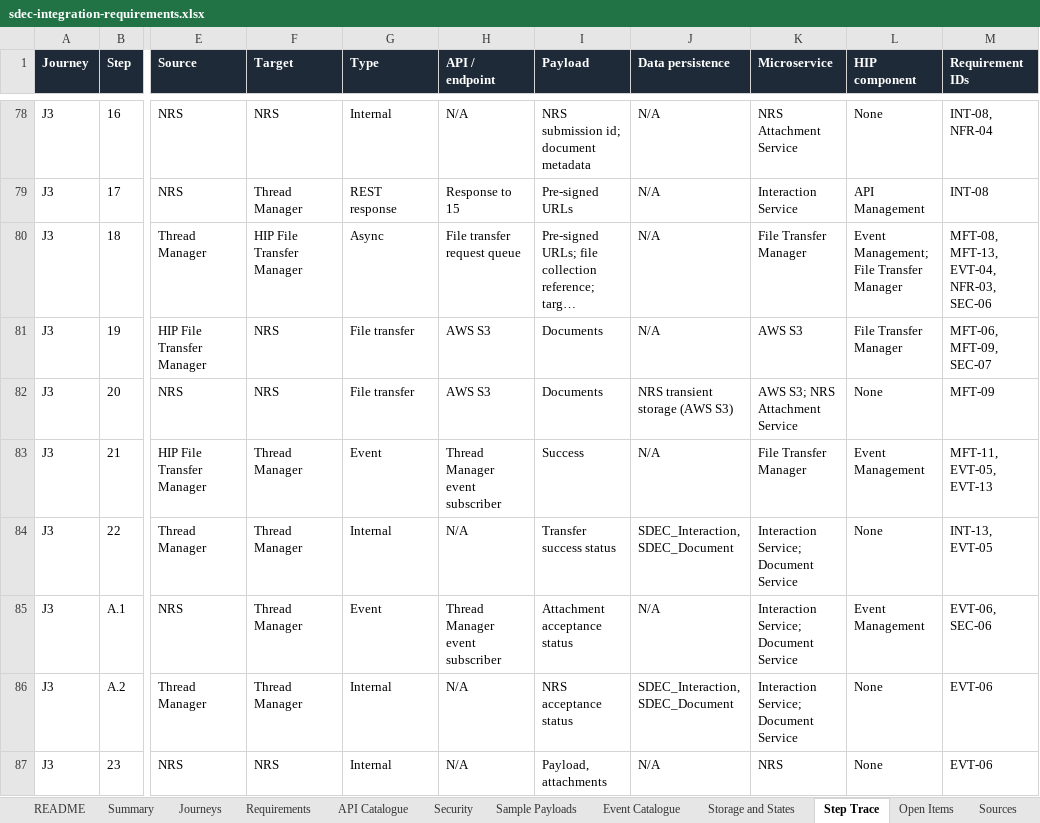
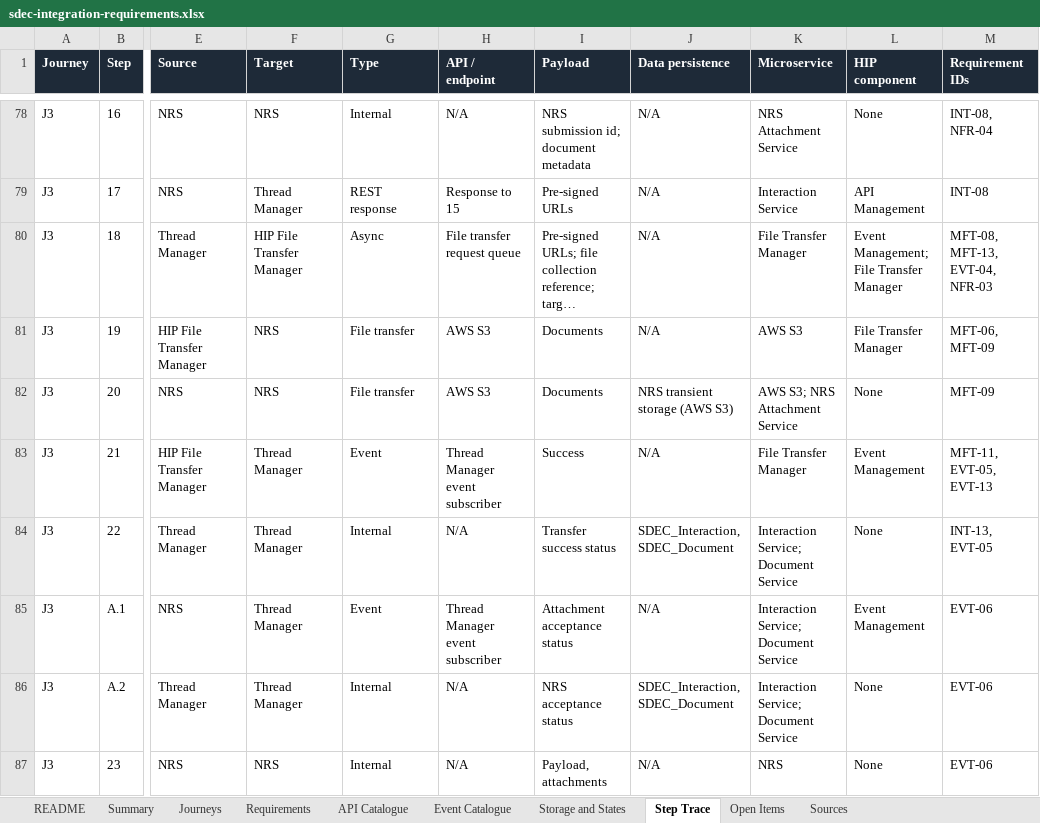
Before and after one commit to odiyo-vimo/fp, an Excel workbook: assets/sdec-integration-requirements.xlsx, sheet Step Trace, drawn as a sheet; only a part is shown, gaps mark what is left out; long unchanged cells end in …; values as stored, in another font and other column widths than the file's, no borders; charts and pictures not drawn; the diff covers the shown part only; the diff names each change by its address in the sheet, - before the commit and + after, or states it on an @@ line.

```diff
--- a/assets/sdec-integration-requirements.xlsx (sheet Step Trace)
+++ b/assets/sdec-integration-requirements.xlsx (sheet Step Trace)
-sheet tab: Security
-sheet tab: Sample Payloads
-M80 (Requirement IDs): MFT-08, MFT-13, EVT-04, NFR-03, SEC-06
+M80 (Requirement IDs): MFT-08, MFT-13, EVT-04, NFR-03
-M81 (Requirement IDs): MFT-06, MFT-09, SEC-07
+M81 (Requirement IDs): MFT-06, MFT-09
-M85 (Requirement IDs): EVT-06, SEC-06
+M85 (Requirement IDs): EVT-06
```
Also changed, not shown: 6 edited cells elsewhere in this sheet, sheet Requirements, sheet Summary, sheet API Catalogue, sheet Open Items, sheet README, formulas that keep their value, charts or pictures, docs/sdec-integration-requirements.xlsx, 19 other files.
